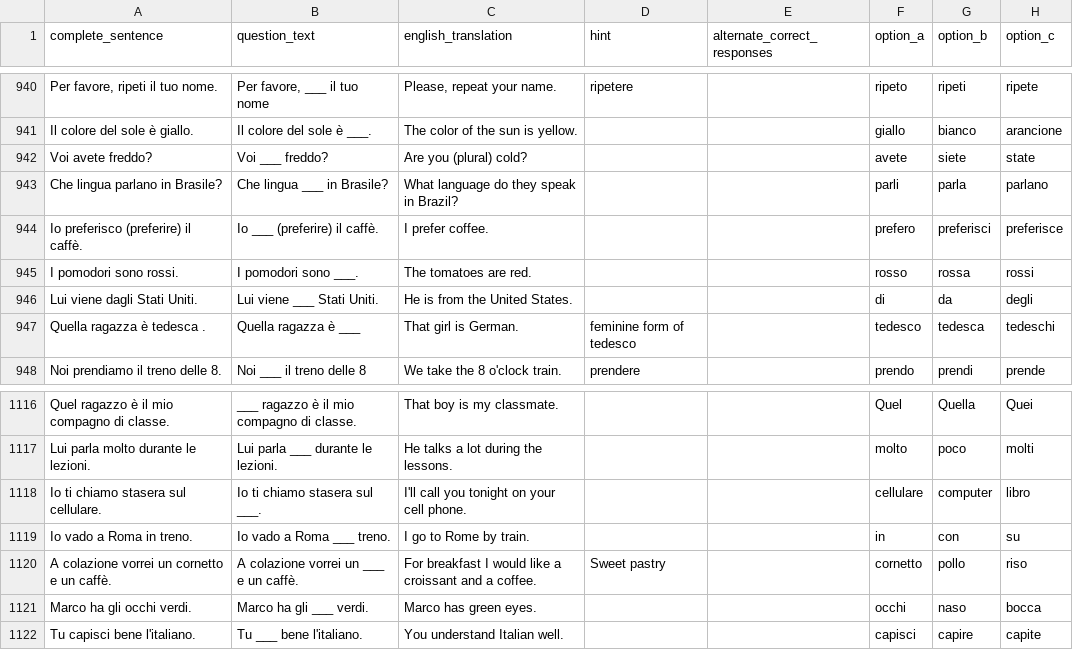
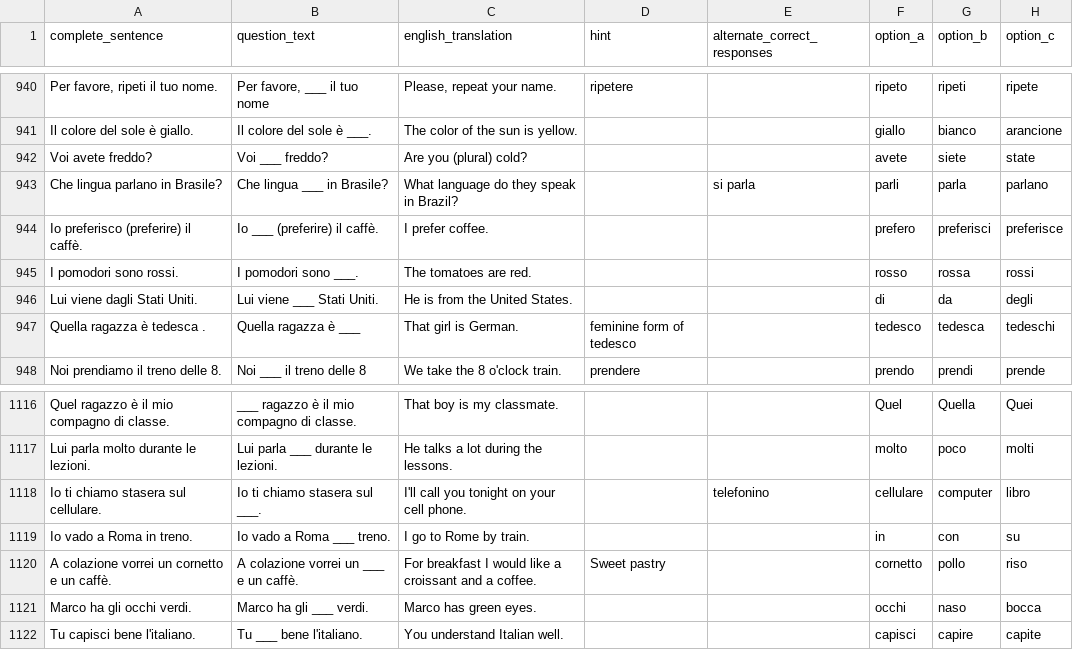
Before and after one commit to jvgiordano/LearnItalian, a CSV file: data/Italian_A1.csv, drawn as a sheet; only a part is shown, gaps mark what is left out; the diff covers the shown part only; the diff names each change by its address in the sheet, - before the commit and + after, or states it on an @@ line.

```diff
--- a/data/Italian_A1.csv
+++ b/data/Italian_A1.csv
-E943 (alternate_correct_responses): (empty)
+E943 (alternate_correct_responses): si parla
-E1118 (alternate_correct_responses): (empty)
+E1118 (alternate_correct_responses): telefonino
```
Also changed, not shown: 1 removed row and 34 edited cells elsewhere in this file, data/Italian_A2.csv, 12 other files.
